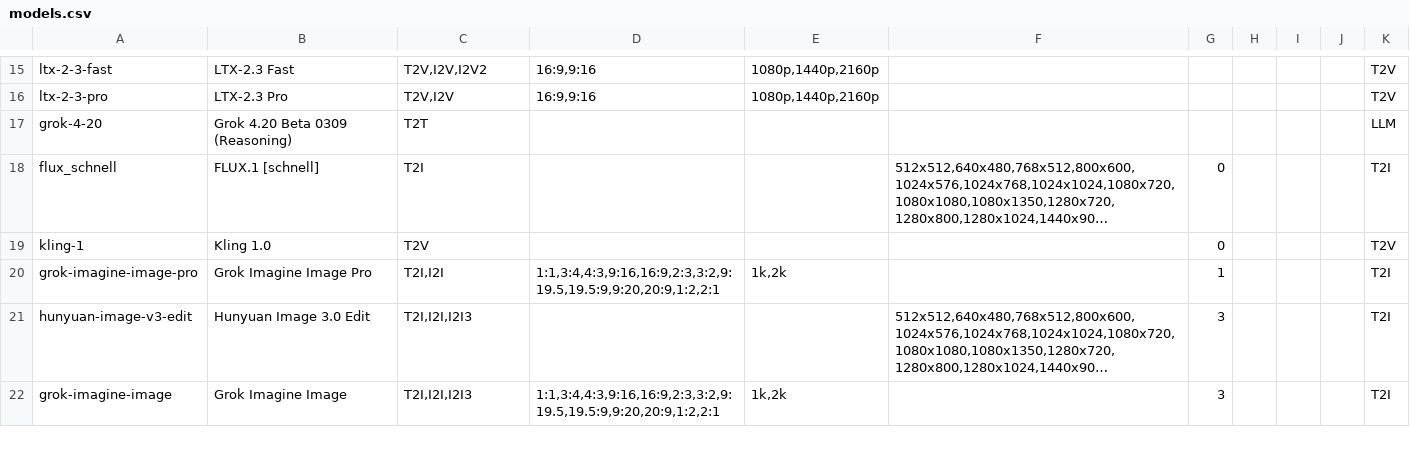
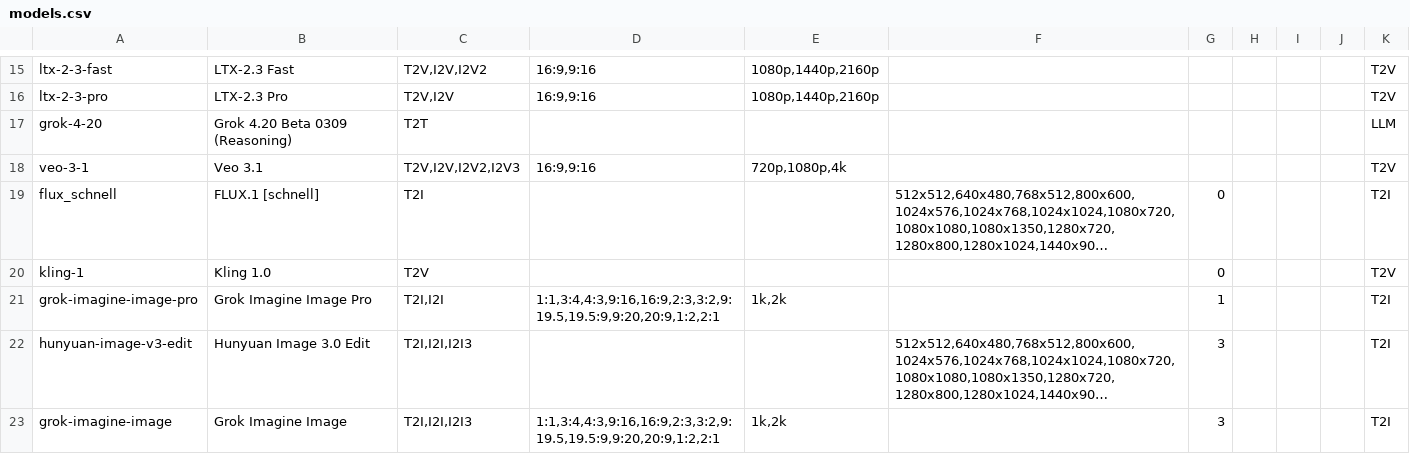
Before and after one commit to deepiksdev/ComfyUI-DeepGen-API, a CSV file: models.csv, drawn as a sheet; only a part is shown, gaps mark what is left out; long unchanged cells end in …; the diff names each change by its address in the sheet, - before the commit and + after, or states it on an @@ line.

Commit message:
fix(i2vr): rename image_1 to reference_image_1 and update models.csv
Signed-off-by: Emmanuel Prat <eprat@deepiks.io>

```diff
--- a/models.csv
+++ b/models.csv
+row 18: veo-3-1 | Veo 3.1 | T2V,I2V,I2V2,I2V3 | 16:9,9:16 | 720p,1080p,4k |  |  |  |  |  | T2V
```
Also changed, not shown: 1 other file.
